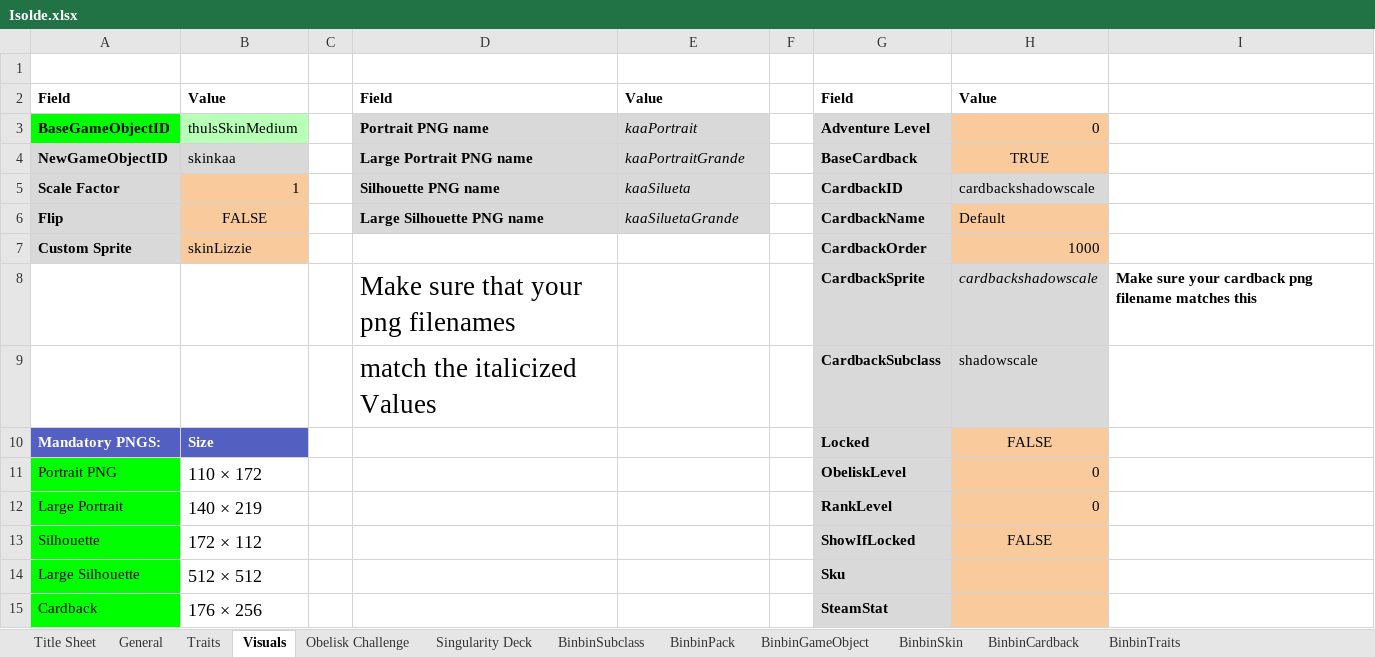
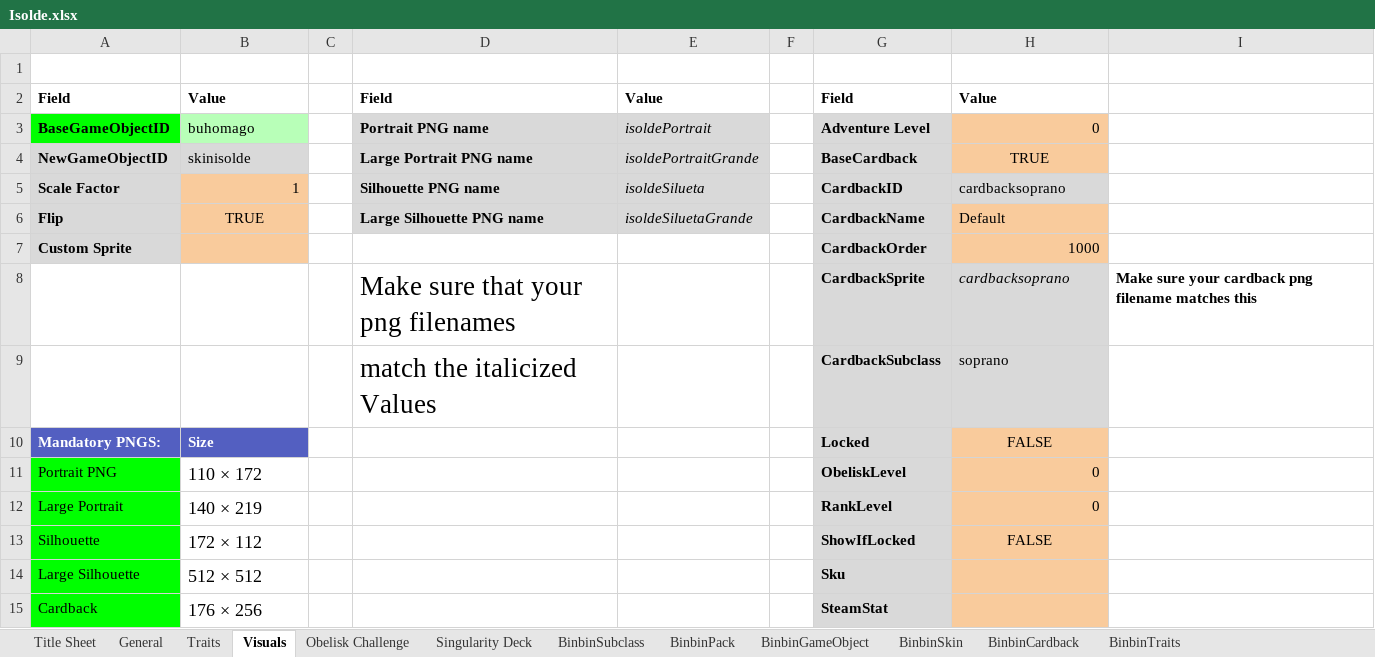
Before and after one commit to binbinmods/Isolde, an Excel workbook: Isolde.xlsx, sheet Visuals, drawn as a sheet; values as stored, in another font and other column widths than the file's, no borders; charts and pictures and conditional formats and table styles not drawn; the diff names each change by its address in the sheet, - before the commit and + after, or states it on an @@ line.

```diff
--- a/Isolde.xlsx (sheet Visuals)
+++ b/Isolde.xlsx (sheet Visuals)
-B3: thulsSkinMedium
+B3: buhomago
-E3: kaaPortrait
+E3: isoldePortrait
-B4: skinkaa
+B4: skinisolde
-E4: kaaPortraitGrande
+E4: isoldePortraitGrande
-E5: kaaSilueta
+E5: isoldeSilueta
-H5: cardbackshadowscale
+H5: cardbacksoprano
-B6: FALSE
+B6: TRUE
-E6: kaaSiluetaGrande
+E6: isoldeSiluetaGrande
-B7: skinLizzie
+B7: (empty)
-H8: cardbackshadowscale
+H8: cardbacksoprano
-H9: shadowscale
+H9: soprano
```
Also changed, not shown: sheet BinbinSubclass, sheet Singularity Deck, sheet BinbinTraits, sheet General, sheet Traits, sheet BinbinPack, 4 more sheets, formulas that keep their value, hidden cells, 23 other files.
